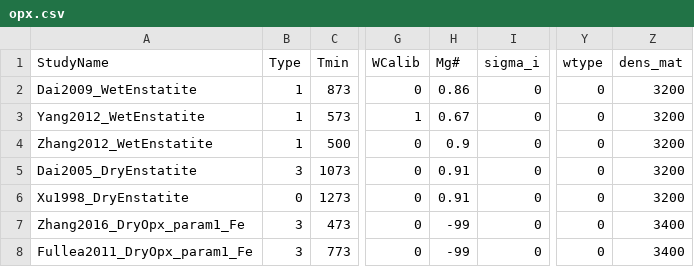
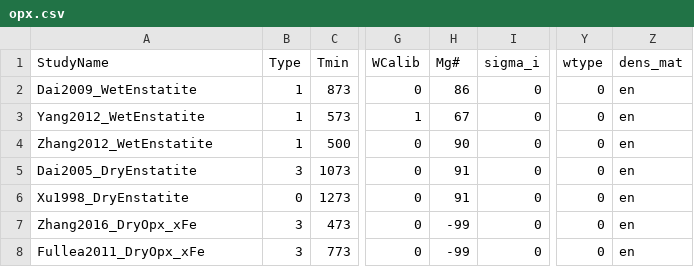
Before and after one commit to sinanozaydin/pide, a CSV file: pide/pide_src/cond_models/minerals/opx.csv, drawn as a sheet; only a part is shown, gaps mark what is left out; the diff names each change by its address in the sheet, - before the commit and + after, or states it on an @@ line.

```diff
--- a/pide/pide_src/cond_models/minerals/opx.csv
+++ b/pide/pide_src/cond_models/minerals/opx.csv
-H2 (Mg#): 0.86
+H2 (Mg#): 86
-Z2:Z6 (dens_mat): 3200
+Z2:Z6 (dens_mat): en
-H3 (Mg#): 0.67
+H3 (Mg#): 67
-H4 (Mg#): 0.9
+H4 (Mg#): 90
-H5:H6 (Mg#): 0.91
+H5:H6 (Mg#): 91
-A7 (StudyName): Zhang2016_DryOpx_param1_Fe
+A7 (StudyName): Zhang2016_DryOpx_xFe
-Z7:Z8 (dens_mat): 3400
+Z7:Z8 (dens_mat): en
-A8 (StudyName): Fullea2011_DryOpx_param1_Fe
+A8 (StudyName): Fullea2011_DryOpx_xFe
```
Also changed, not shown: pide/pide_src/cond_models/minerals/cpx.csv, pide/pide_src/cond_models/minerals/garnet.csv, 15 other files.
